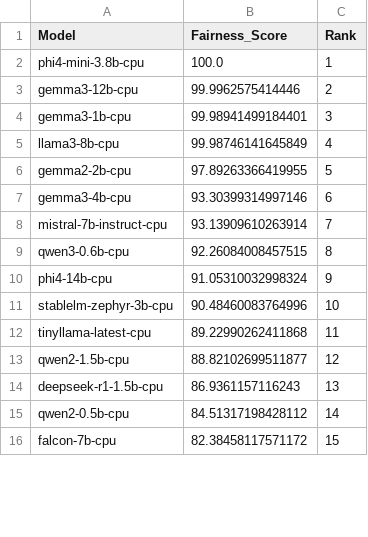
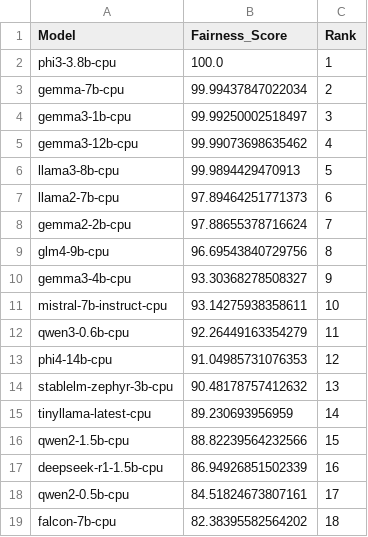
Before and after one commit to DEEPCALLtech/leaderboard, a CSV file: data/fairness_ranking.csv, drawn as a sheet; only a part is shown; the diff covers the shown part only.

```diff
--- a/data/fairness_ranking.csv
+++ b/data/fairness_ranking.csv
@@ -1,16 +1,19 @@
 Model,Fairness_Score,Rank
-phi4-mini-3.8b-cpu,100.0,1
-gemma3-12b-cpu,99.9962575414446,2
-gemma3-1b-cpu,99.98941499184401,3
-llama3-8b-cpu,99.98746141645849,4
-gemma2-2b-cpu,97.89263366419955,5
-gemma3-4b-cpu,93.30399314997146,6
-mistral-7b-instruct-cpu,93.13909610263914,7
-qwen3-0.6b-cpu,92.26084008457515,8
-phi4-14b-cpu,91.05310032998324,9
-stablelm-zephyr-3b-cpu,90.48460083764996,10
-tinyllama-latest-cpu,89.22990262411868,11
-qwen2-1.5b-cpu,88.82102699511877,12
-deepseek-r1-1.5b-cpu,86.9361157116243,13
-qwen2-0.5b-cpu,84.51317198428112,14
-falcon-7b-cpu,82.38458117571172,15
+phi3-3.8b-cpu,100.0,1
+gemma-7b-cpu,99.99437847022034,2
+gemma3-1b-cpu,99.99250002518497,3
+gemma3-12b-cpu,99.99073698635462,4
+llama3-8b-cpu,99.9894429470913,5
+llama2-7b-cpu,97.89464251771373,6
+gemma2-2b-cpu,97.88655378716624,7
+glm4-9b-cpu,96.69543840729756,8
+gemma3-4b-cpu,93.30368278508327,9
+mistral-7b-instruct-cpu,93.14275938358611,10
+qwen3-0.6b-cpu,92.26449163354279,11
+phi4-14b-cpu,91.04985731076353,12
+stablelm-zephyr-3b-cpu,90.48178757412632,13
+tinyllama-latest-cpu,89.230693956959,14
+qwen2-1.5b-cpu,88.82239564232566,15
+deepseek-r1-1.5b-cpu,86.94926851502339,16
+qwen2-0.5b-cpu,84.51824673807161,17
+falcon-7b-cpu,82.38395582564202,18
```
Also changed, not shown: 3 added rows and 10 edited cells elsewhere in this file, data/ethnicity.csv, data/gender.csv, 2 other files.
